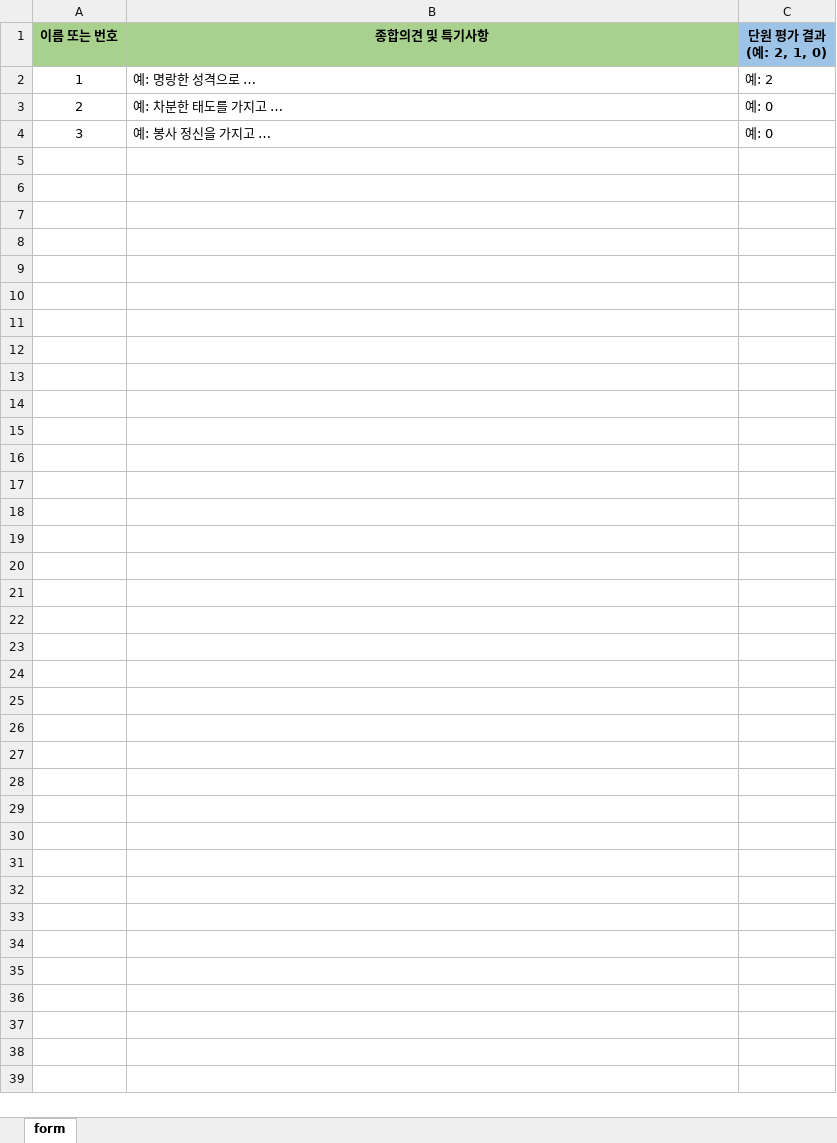
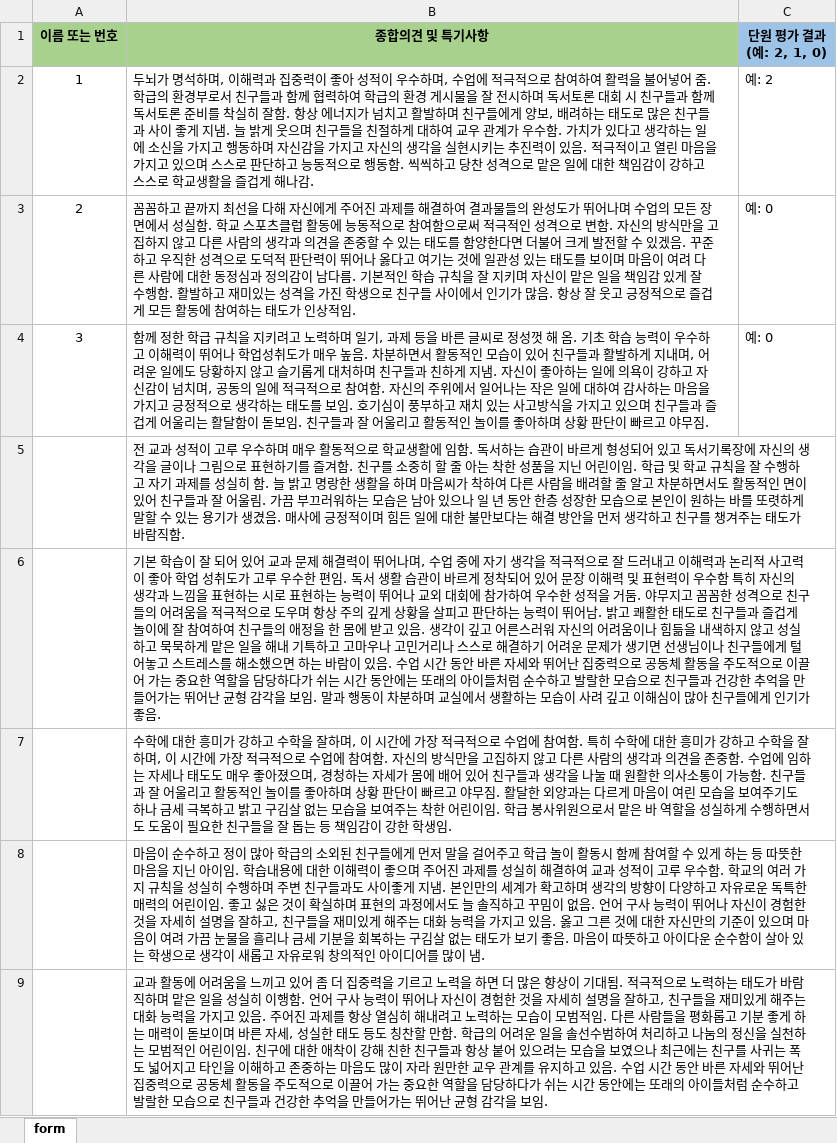
Before and after one commit to gonyo1/NEIS_Macro, an Excel workbook: Nsmc/src/data/특기사항.xlsx, sheet form, drawn as a sheet; values as stored, in another font and other column widths than the file's, no borders; conditional formats not drawn; the diff names each change by its address in the sheet, - before the commit and + after, or states it on an @@ line.

```diff
--- a/Nsmc/src/data/특기사항.xlsx (sheet form)
+++ b/Nsmc/src/data/특기사항.xlsx (sheet form)
-B2 (종합의견 및 특기사항): 예: 명랑한 성격으로 …
+B2 (종합의견 및 특기사항): 두뇌가 명석하며, 이해력과 집중력이 좋아 성적이 우수하며, 수업에 적극적으로 참여하여 활력을 불어넣어 줌. 학급의 환경부로서 친구들과 함께 협력하여 학급의 환경 게시물을 잘 전시하며 독서토론 대회 시 친구들과 함께 독서토론 준비를 착실히 잘함. 항상 에너지가 넘치고 활발하며 친구들에게 양보, 배려하는 태도로 많은 친구들과 사이 좋게 지냄. 늘 밝게 웃으며 친구들을 친절하게 대하여 교우 관계가 우수함. 가치가 있다고 생각하는 일에 소신을 가지고 행동하며 자신감을 가지고 자신의 생각을 실현시키는 추진력이 있음. 적극적이고 열린 마음을 가지고 있으며 스스로 판단하고 능동적으로 행동함. 씩씩하고 당찬 성격으로 맡은 일에 대한 책임감이 강하고 스스로 학교생활을 즐겁게 해나감.
-B3 (종합의견 및 특기사항): 예: 차분한 태도를 가지고 …
+B3 (종합의견 및 특기사항): 꼼꼼하고 끝까지 최선을 다해 자신에게 주어진 과제를 해결하여 결과물들의 완성도가 뛰어나며 수업의 모든 장면에서 성실함. 학교 스포츠클럽 활동에 능동적으로 참여함으로써 적극적인 성격으로 변함. 자신의 방식만을 고집하지 않고 다른 사람의 생각과 의견을 존중할 수 있는 태도를 함양한다면 더불어 크게 발전할 수 있겠음. 꾸준하고 우직한 성격으로 도덕적 판단력이 뛰어나 옳다고 여기는 것에 일관성 있는 태도를 보이며 마음이 여려 다른 사람에 대한 동정심과 정의감이 남다름. 기본적인 학습 규칙을 잘 지키며 자신이 맡은 일을 책임감 있게 잘 수행함. 활발하고 재미있는 성격을 가진 학생으로 친구들 사이에서 인기가 많음. 항상 잘 웃고 긍정적으로 즐겁게 모든 활동에 참여하는 태도가 인상적임.
-B4 (종합의견 및 특기사항): 예: 봉사 정신을 가지고 …
+B4 (종합의견 및 특기사항): 함께 정한 학급 규칙을 지키려고 노력하며 일기, 과제 등을 바른 글씨로 정성껏 해 옴. 기초 학습 능력이 우수하고 이해력이 뛰어나 학업성취도가 매우 높음. 차분하면서 활동적인 모습이 있어 친구들과 활발하게 지내며, 어려운 일에도 당황하지 않고 슬기롭게 대처하며 친구들과 친하게 지냄. 자신이 좋아하는 일에 의욕이 강하고 자신감이 넘치며, 공동의 일에 적극적으로 참여함. 자신의 주위에서 일어나는 작은 일에 대하여 감사하는 마음을 가지고 긍정적으로 생각하는 태도를 보임. 호기심이 풍부하고 재치 있는 사고방식을 가지고 있으며 친구들과 즐겁게 어울리는 활달함이 돋보임. 친구들과 잘 어울리고 활동적인 놀이를 좋아하며 상황 판단이 빠르고 야무짐.
+row 5:  | 전 교과 성적이 고루 우수하며 매우 활동적으로 학교생활에 임함. 독서하는 습관이 바르게 형성되어 있고 독서기록장에 자신의 생각을 글이나 그림으로 표현하기를 즐겨함. 친구를 소중히 할 줄 아는 착한 성품을 지닌 어린이임. 학급 및 학교 규칙을 잘 수행하고 자기 과제를 성실히 함. 늘 밝고 명랑한 생활을 하며 마음씨가 착하여 다른 사람을 배려할 줄 알고 차분하면서도 활동적인 면이 있어 친구들과 잘 어울림. 가끔 부끄러워하는 모습은 남아 있으나 일 년 동안 한층 성장한 모습으로 본인이 원하는 바를 또렷하게 말할 수 있는 용기가 생겼음. 매사에 긍정적이며 힘든 일에 대한 불만보다는 해결 방안을 먼저 생각하고 친구를 챙겨주는 태도가 바람직함.
+row 6:  | 기본 학습이 잘 되어 있어 교과 문제 해결력이 뛰어나며, 수업 중에 자기 생각을 적극적으로 잘 드러내고 이해력과 논리적 사고력이 좋아 학업 성취도가 고루 우수한 편임. 독서 생활 습관이 바르게 정착되어 있어 문장 이해력 및 표현력이 우수함 특히 자신의 생각과 느낌을 표현하는 시로 표현하는 능력이 뛰어나 교외 대회에 참가하여 우수한 성적을 거둠. 야무지고 꼼꼼한 성격으로 친구들의 어려움을 적극적으로 도우며 항상 주의 깊게 상황을 살피고 판단하는 능력이 뛰어남. 밝고 쾌활한 태도로 친구들과 즐겁게 놀이에 잘 참여하여 친구들의 애정을 한 몸에 받고 있음. 생각이 깊고 어른스러워 자신의 어려움이나 힘듦을 내색하지 않고 성실하고 묵묵하게 맡은 일을 해내 기특하고 고마우나 고민거리나 스스로 해결하기 어려운 문제가 생기면 선생님이나 친구들에게 털어놓고 스트레스를 해소했으면 하는 바람이 있음. 수업 시간 동안 바른 자세와 뛰어난 집중력으로 공동체 활동을 주도적으로 이끌어 가는 중요한 역할을 담당하다가 쉬는 시간 동안에는 또래의 아이들처럼 순수하고 발랄한 모습으로 친구들과 건강한 추억을 만들어가는 뛰어난 균형 감각을 보임. 말과 행동이 차분하며 교실에서 생활하는 모습이 사려 깊고 이해심이 많아 친구들에게 인기가 좋음.
+row 7:  | 수학에 대한 흥미가 강하고 수학을 잘하며, 이 시간에 가장 적극적으로 수업에 참여함. 특히 수학에 대한 흥미가 강하고 수학을 잘하며, 이 시간에 가장 적극적으로 수업에 참여함. 자신의 방식만을 고집하지 않고 다른 사람의 생각과 의견을 존중함. 수업에 임하는 자세나 태도도 매우 좋아졌으며, 경청하는 자세가 몸에 배어 있어 친구들과 생각을 나눌 때 원활한 의사소통이 가능함. 친구들과 잘 어울리고 활동적인 놀이를 좋아하며 상황 판단이 빠르고 야무짐. 활달한 외양과는 다르게 마음이 여린 모습을 보여주기도 하나 금세 극복하고 밝고 구김살 없는 모습을 보여주는 착한 어린이임. 학급 봉사위원으로서 맡은 바 역할을 성실하게 수행하면서도 도움이 필요한 친구들을 잘 돕는 등 책임감이 강한 학생임.
+row 8:  | 마음이 순수하고 정이 많아 학급의 소외된 친구들에게 먼저 말을 걸어주고 학급 놀이 활동시 함께 참여할 수 있게 하는 등 따뜻한 마음을 지닌 아이임. 학습내용에 대한 이해력이 좋으며 주어진 과제를 성실히 해결하여 교과 성적이 고루 우수함. 학교의 여러 가지 규칙을 성실히 수행하며 주변 친구들과도 사이좋게 지냄. 본인만의 세계가 확고하며 생각의 방향이 다양하고 자유로운 독특한 매력의 어린이임. 좋고 싫은 것이 확실하며 표현의 과정에서도 늘 솔직하고 꾸밈이 없음. 언어 구사 능력이 뛰어나 자신이 경험한 것을 자세히 설명을 잘하고, 친구들을 재미있게 해주는 대화 능력을 가지고 있음. 옳고 그른 것에 대한 자신만의 기준이 있으며 마음이 여려 가끔 눈물을 흘리나 금세 기분을 회복하는 구김살 없는 태도가 보기 좋음. 마음이 따뜻하고 아이다운 순수함이 살아 있는 학생으로 생각이 새롭고 자유로워 창의적인 아이디어를 많이 냄.
+row 9:  | 교과 활동에 어려움을 느끼고 있어 좀 더 집중력을 기르고 노력을 하면 더 많은 향상이 기대됨. 적극적으로 노력하는 태도가 바람직하며 맡은 일을 성실히 이행함. 언어 구사 능력이 뛰어나 자신이 경험한 것을 자세히 설명을 잘하고, 친구들을 재미있게 해주는 대화 능력을 가지고 있음. 주어진 과제를 항상 열심히 해내려고 노력하는 모습이 모범적임. 다른 사람들을 평화롭고 기분 좋게 하는 매력이 돋보이며 바른 자세, 성실한 태도 등도 칭찬할 만함. 학급의 어려운 일을 솔선수범하여 처리하고 나눔의 정신을 실천하는 모범적인 어린이임. 친구에 대한 애착이 강해 친한 친구들과 항상 붙어 있으려는 모습을 보였으나 최근에는 친구를 사귀는 폭도 넓어지고 타인을 이해하고 존중하는 마음도 많이 자라 원만한 교우 관계를 유지하고 있음. 수업 시간 동안 바른 자세와 뛰어난 집중력으로 공동체 활동을 주도적으로 이끌어 가는 중요한 역할을 담당하다가 쉬는 시간 동안에는 또래의 아이들처럼 순수하고 발랄한 모습으로 친구들과 건강한 추억을 만들어가는 뛰어난 균형 감각을 보임.
```
Also changed, not shown: 17 other files.
